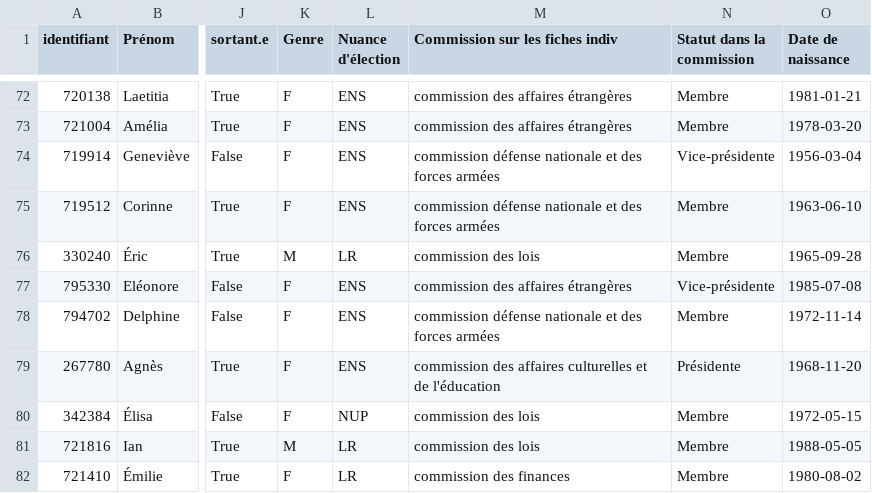
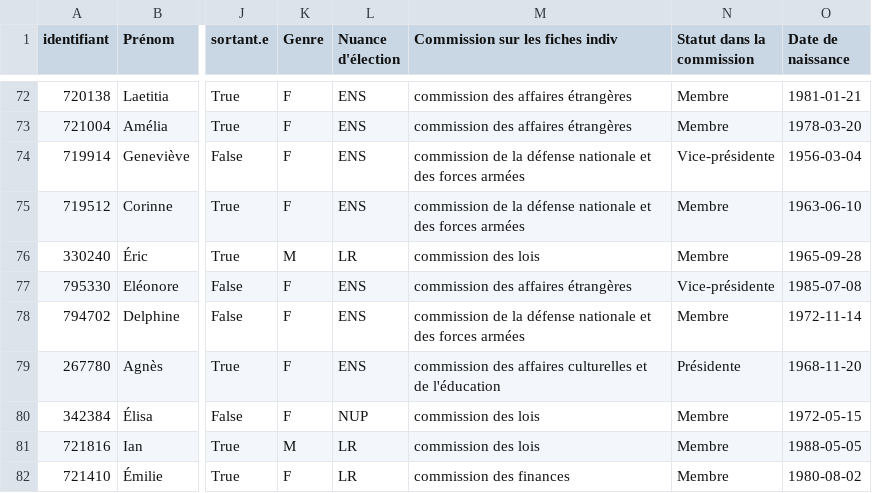
Before and after one commit to helenefndz/seizieme, a CSV file: docs/élus_29062022_colonnes_suppl.csv, drawn as a sheet; only a part is shown, gaps mark what is left out; the diff covers the shown part only; the diff names each change by its address in the sheet, - before the commit and + after, or states it on an @@ line.

Commit message:
Corrections mineures (commission de la défense, home)

```diff
--- a/docs/élus_29062022_colonnes_suppl.csv
+++ b/docs/élus_29062022_colonnes_suppl.csv
-M74:M75 (Commission sur les fiches indiv): commission défense nationale…
+M74:M75 (Commission sur les fiches indiv): commission de la défense nationale…
-M78 (Commission sur les fiches indiv): commission défense nationale…
+M78 (Commission sur les fiches indiv): commission de la défense nationale…
```
Also changed, not shown: 72 edited cells elsewhere in this file, 1 other file.
